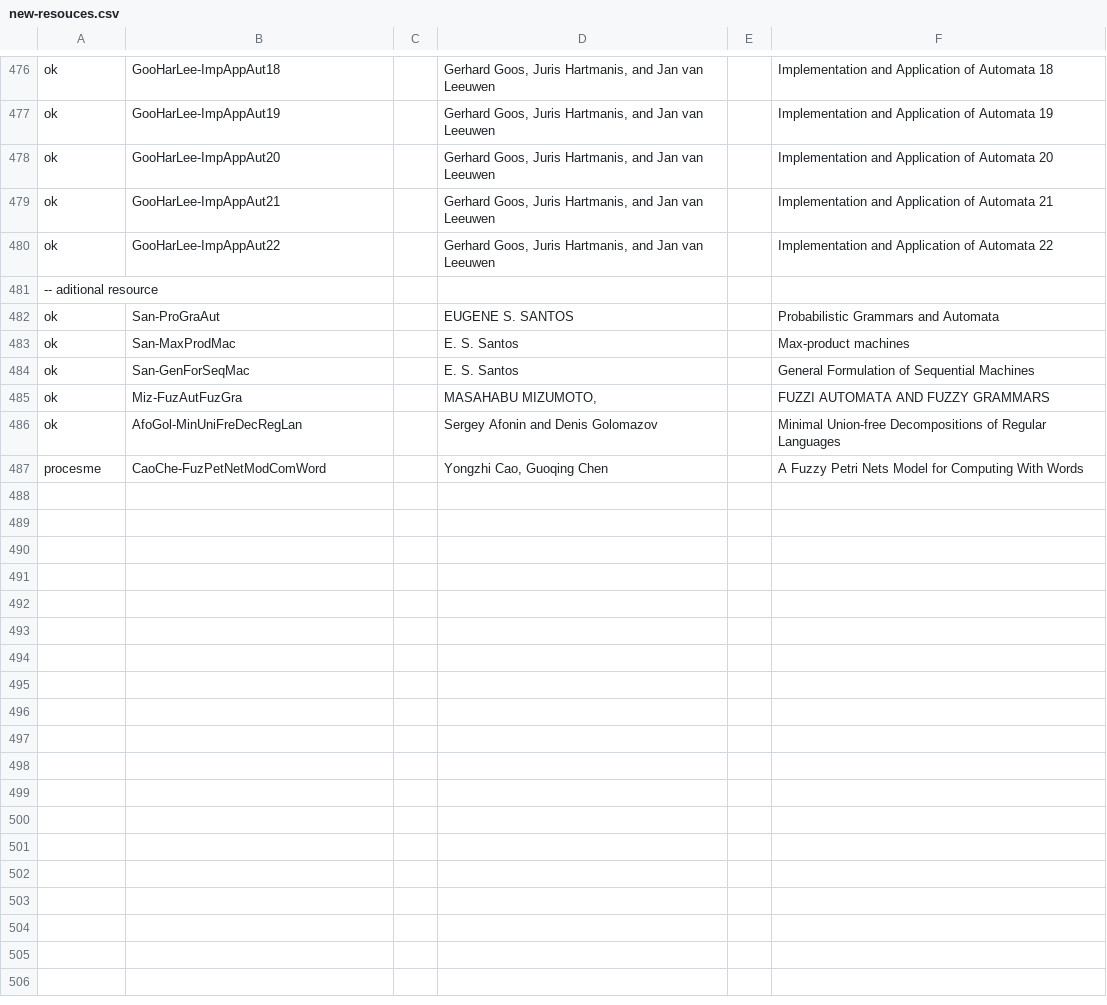
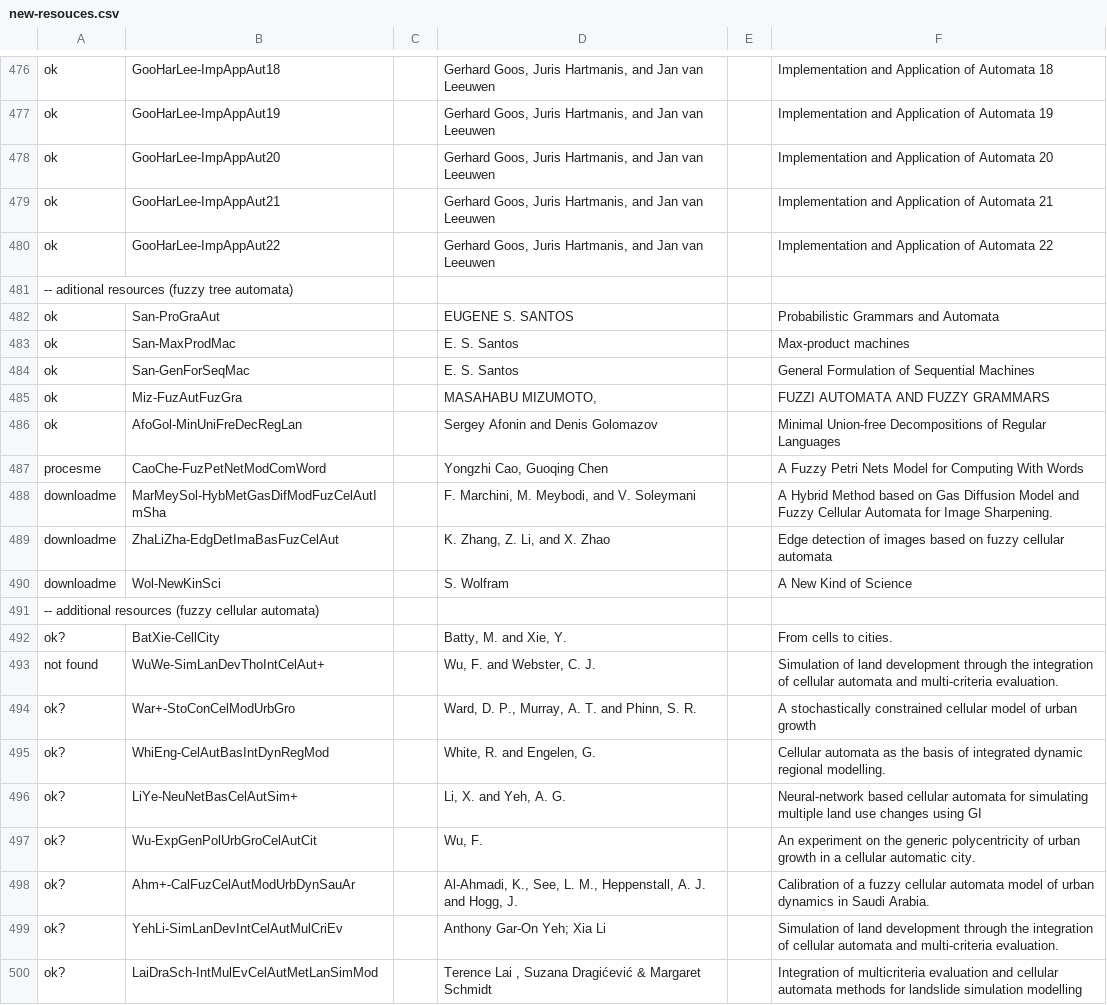
Before and after one commit to Nagarjune1/fap-diplom, a CSV file: theory/new-resouces.csv, drawn as a sheet; only a part is shown, gaps mark what is left out.

Commit message:
Continuing to work, theory, Cellulars, "Urban growt problem"
	- yea
	- written down some notes on Urban growt problem
	- found some additional resources

```diff
--- a/theory/new-resouces.csv
+++ b/theory/new-resouces.csv
@@ -480,3 +480,3 @@ ok	GooHarLee-ImpAppAut21		Gerhard Goos, Juris Hartmanis, and Jan van Leeuwen		Im
 ok	GooHarLee-ImpAppAut22		Gerhard Goos, Juris Hartmanis, and Jan van Leeuwen		Implementation and Application of Automata 22
--- aditional resource					
+-- aditional resources (fuzzy tree automata)					
 ok	San-ProGraAut		EUGENE S. SANTOS 		Probabilistic Grammars and Automata
@@ -487 +487,14 @@ ok	AfoGol-MinUniFreDecRegLan		Sergey Afonin and Denis Golomazov		Minimal Union-f
 procesme	CaoChe-FuzPetNetModComWord		Yongzhi Cao, Guoqing Chen		A Fuzzy Petri Nets Model for Computing With Words
+downloadme	MarMeySol-HybMetGasDifModFuzCelAutImSha		F. Marchini, M. Meybodi, and V. Soleymani		A Hybrid Method based on Gas Diffusion Model and Fuzzy Cellular Automata for Image Sharpening.
+downloadme	ZhaLiZha-EdgDetImaBasFuzCelAut		K. Zhang, Z. Li, and X. Zhao		Edge detection of images based on fuzzy cellular automata
+downloadme	Wol-NewKinSci	 	S. Wolfram	 	A New Kind of Science
+-- additional resources (fuzzy cellular automata)		 			
+ok?	BatXie-CellCity	 	Batty, M. and Xie, Y.	 	From cells to cities.
+not found	WuWe-SimLanDevThoIntCelAut+	 	Wu, F. and Webster, C. J.	 	Simulation of land development through the integration of cellular automata and multi-criteria evaluation.
+ok?	War+-StoConCelModUrbGro		Ward, D. P., Murray, A. T. and Phinn, S. R.	 	A stochastically constrained cellular model of urban growth
+ok?	WhiEng-CelAutBasIntDynRegMod		White, R. and Engelen, G.		Cellular automata as the basis of integrated dynamic regional modelling.
+ok?	LiYe-NeuNetBasCelAutSim+		Li, X. and Yeh, A. G.		Neural-network based cellular automata for simulating multiple land use changes using GI
+ok?	Wu-ExpGenPolUrbGroCelAutCit		Wu, F.		An experiment on the generic polycentricity of urban growth in a cellular automatic city.
+ok?	Ahm+-CalFuzCelAutModUrbDynSauAr		Al-Ahmadi, K., See, L. M., Heppenstall, A. J. and Hogg, J.		Calibration of a fuzzy cellular automata model of urban dynamics in Saudi Arabia.
+ok?	YehLi-SimLanDevIntCelAutMulCriEv		Anthony Gar-On Yeh; Xia Li		Simulation of land development through the integration of cellular automata and multi-criteria evaluation.
+ok?	LaiDraSch-IntMulEvCelAutMetLanSimMod		Terence Lai , Suzana Dragićević & Margaret Schmidt		Integration of multicriteria evaluation and cellular automata methods for landslide simulation modelling
```
Also changed, not shown: theory/resources-notes.csv, 9 other files.
